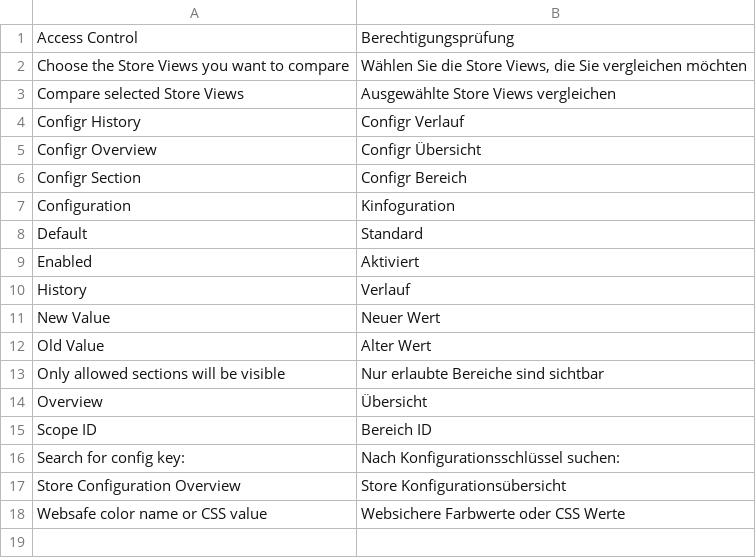
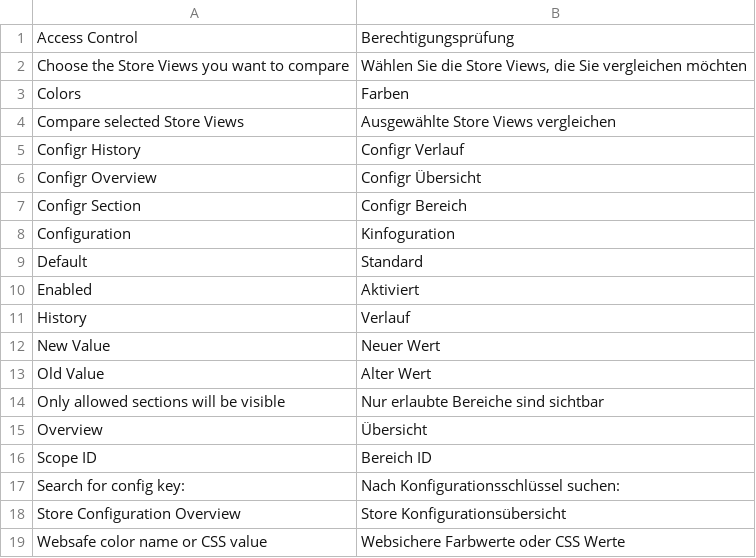
Before and after one commit to 2Boys1Shop/Twoboysoneshop_Configr, a CSV file: app/locale/de_DE/Twoboysoneshop_Configr.csv, drawn as a sheet; the diff names each change by its address in the sheet, - before the commit and + after, or states it on an @@ line.

Commit message:
Translations

```diff
--- a/app/locale/de_DE/Twoboysoneshop_Configr.csv
+++ b/app/locale/de_DE/Twoboysoneshop_Configr.csv
+row 3: Colors | Farben
```
Also changed, not shown: app/locale/en_US/Twoboysoneshop_Configr.csv.
